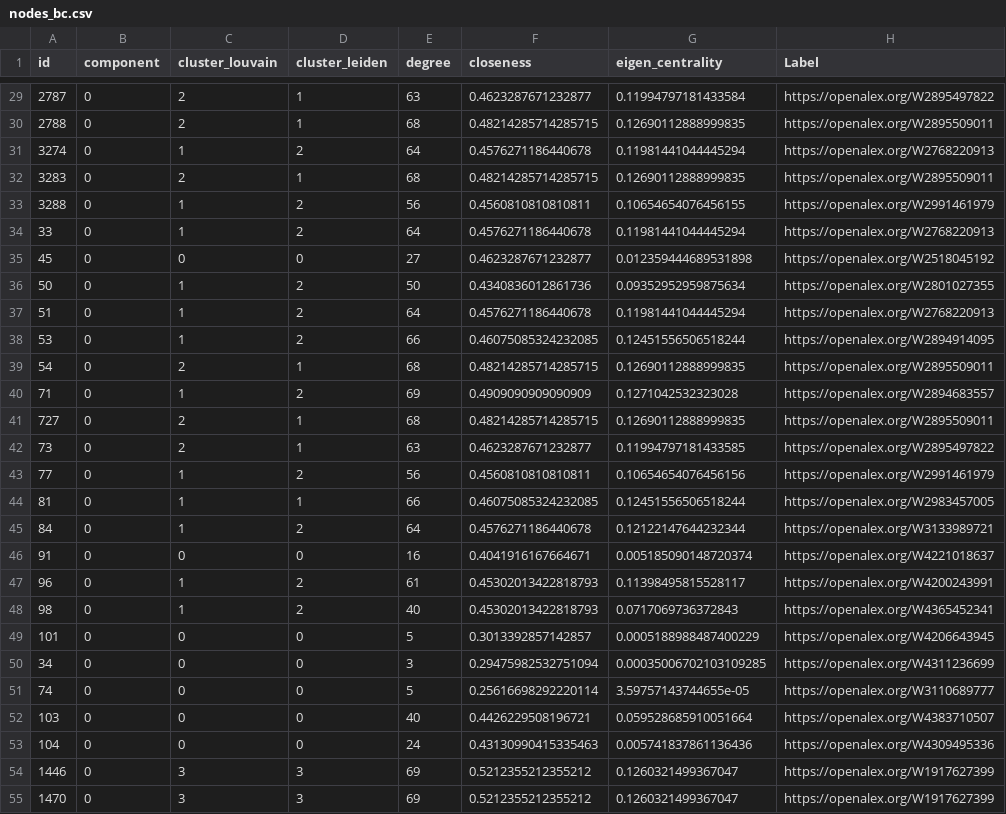
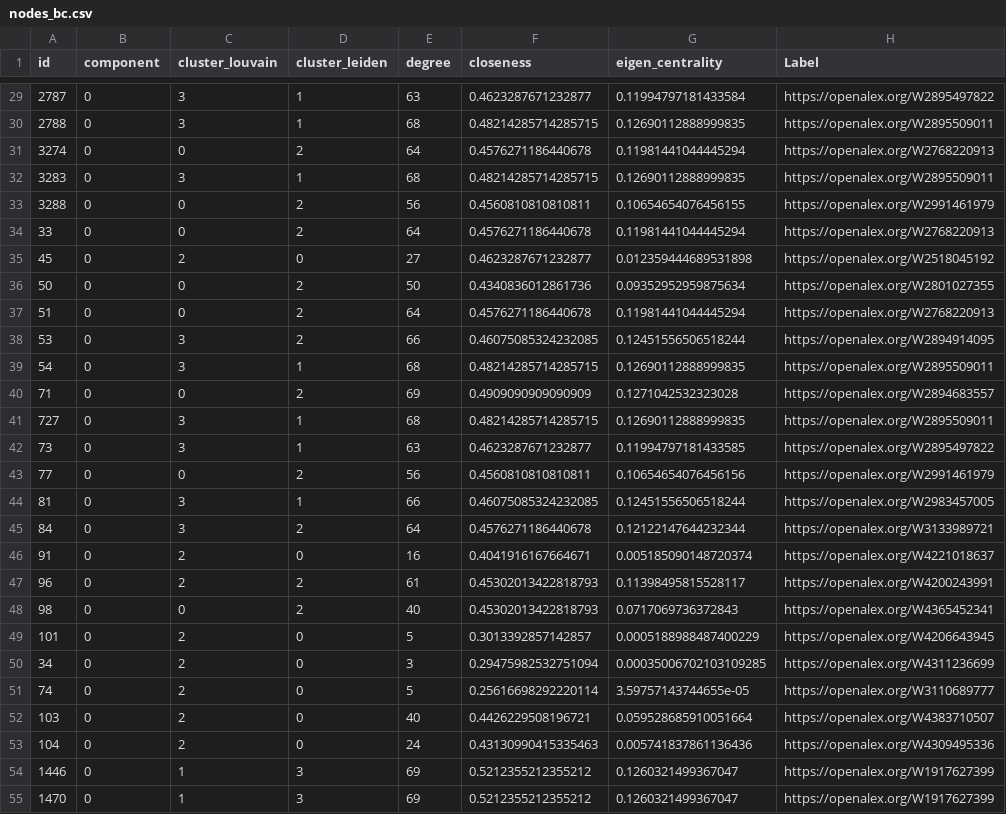
Before and after one commit to poppy-nicolette/ShinyShiny, a CSV file: dashboard-LNS/www/networks/nodes_bc.csv, drawn as a sheet; only a part is shown, gaps mark what is left out; the diff covers the shown part only.

```diff
--- a/dashboard-LNS/www/networks/nodes_bc.csv
+++ b/dashboard-LNS/www/networks/nodes_bc.csv
@@ -29,27 +29,27 @@ id,component,cluster_louvain,cluster_leiden,degree,closeness,eigen_centrality,La
-2787,0,2,1,63,0.4623287671232877,0.11994797181433584,https://openalex.org/W2895497822
-2788,0,2,1,68,0.48214285714285715,0.12690112888999835,https://openalex.org/W2895509011
-3274,0,1,2,64,0.4576271186440678,0.11981441044445294,https://openalex.org/W2768220913
-3283,0,2,1,68,0.48214285714285715,0.12690112888999835,https://openalex.org/W2895509011
-3288,0,1,2,56,0.4560810810810811,0.10654654076456155,https://openalex.org/W2991461979
-33,0,1,2,64,0.4576271186440678,0.11981441044445294,https://openalex.org/W2768220913
-45,0,0,0,27,0.4623287671232877,0.012359444689531898,https://openalex.org/W2518045192
-50,0,1,2,50,0.4340836012861736,0.09352952959875634,https://openalex.org/W2801027355
-51,0,1,2,64,0.4576271186440678,0.11981441044445294,https://openalex.org/W2768220913
-53,0,1,2,66,0.46075085324232085,0.12451556506518244,https://openalex.org/W2894914095
-54,0,2,1,68,0.48214285714285715,0.12690112888999835,https://openalex.org/W2895509011
-71,0,1,2,69,0.4909090909090909,0.1271042532323028,https://openalex.org/W2894683557
-727,0,2,1,68,0.48214285714285715,0.12690112888999835,https://openalex.org/W2895509011
-73,0,2,1,63,0.4623287671232877,0.11994797181433585,https://openalex.org/W2895497822
-77,0,1,2,56,0.4560810810810811,0.10654654076456156,https://openalex.org/W2991461979
-81,0,1,1,66,0.46075085324232085,0.12451556506518244,https://openalex.org/W2983457005
-84,0,1,2,64,0.4576271186440678,0.12122147644232344,https://openalex.org/W3133989721
-91,0,0,0,16,0.4041916167664671,0.005185090148720374,https://openalex.org/W4221018637
-96,0,1,2,61,0.45302013422818793,0.11398495815528117,https://openalex.org/W4200243991
-98,0,1,2,40,0.45302013422818793,0.0717069736372843,https://openalex.org/W4365452341
-101,0,0,0,5,0.3013392857142857,0.0005188988487400229,https://openalex.org/W4206643945
-34,0,0,0,3,0.29475982532751094,0.00035006702103109285,https://openalex.org/W4311236699
-74,0,0,0,5,0.25616698292220114,3.59757143744655e-05,https://openalex.org/W3110689777
-103,0,0,0,40,0.4426229508196721,0.059528685910051664,https://openalex.org/W4383710507
-104,0,0,0,24,0.43130990415335463,0.005741837861136436,https://openalex.org/W4309495336
-1446,0,3,3,69,0.5212355212355212,0.1260321499367047,https://openalex.org/W1917627399
-1470,0,3,3,69,0.5212355212355212,0.1260321499367047,https://openalex.org/W1917627399
+2787,0,3,1,63,0.4623287671232877,0.11994797181433584,https://openalex.org/W2895497822
+2788,0,3,1,68,0.48214285714285715,0.12690112888999835,https://openalex.org/W2895509011
+3274,0,0,2,64,0.4576271186440678,0.11981441044445294,https://openalex.org/W2768220913
+3283,0,3,1,68,0.48214285714285715,0.12690112888999835,https://openalex.org/W2895509011
+3288,0,0,2,56,0.4560810810810811,0.10654654076456155,https://openalex.org/W2991461979
+33,0,0,2,64,0.4576271186440678,0.11981441044445294,https://openalex.org/W2768220913
+45,0,2,0,27,0.4623287671232877,0.012359444689531898,https://openalex.org/W2518045192
+50,0,0,2,50,0.4340836012861736,0.09352952959875634,https://openalex.org/W2801027355
+51,0,0,2,64,0.4576271186440678,0.11981441044445294,https://openalex.org/W2768220913
+53,0,3,2,66,0.46075085324232085,0.12451556506518244,https://openalex.org/W2894914095
+54,0,3,1,68,0.48214285714285715,0.12690112888999835,https://openalex.org/W2895509011
+71,0,0,2,69,0.4909090909090909,0.1271042532323028,https://openalex.org/W2894683557
+727,0,3,1,68,0.48214285714285715,0.12690112888999835,https://openalex.org/W2895509011
+73,0,3,1,63,0.4623287671232877,0.11994797181433585,https://openalex.org/W2895497822
+77,0,0,2,56,0.4560810810810811,0.10654654076456156,https://openalex.org/W2991461979
+81,0,3,1,66,0.46075085324232085,0.12451556506518244,https://openalex.org/W2983457005
+84,0,3,2,64,0.4576271186440678,0.12122147644232344,https://openalex.org/W3133989721
+91,0,2,0,16,0.4041916167664671,0.005185090148720374,https://openalex.org/W4221018637
+96,0,2,2,61,0.45302013422818793,0.11398495815528117,https://openalex.org/W4200243991
+98,0,0,2,40,0.45302013422818793,0.0717069736372843,https://openalex.org/W4365452341
+101,0,2,0,5,0.3013392857142857,0.0005188988487400229,https://openalex.org/W4206643945
+34,0,2,0,3,0.29475982532751094,0.00035006702103109285,https://openalex.org/W4311236699
+74,0,2,0,5,0.25616698292220114,3.59757143744655e-05,https://openalex.org/W3110689777
+103,0,2,0,40,0.4426229508196721,0.059528685910051664,https://openalex.org/W4383710507
+104,0,2,0,24,0.43130990415335463,0.005741837861136436,https://openalex.org/W4309495336
+1446,0,1,3,69,0.5212355212355212,0.1260321499367047,https://openalex.org/W1917627399
+1470,0,1,3,69,0.5212355212355212,0.1260321499367047,https://openalex.org/W1917627399
```
Also changed, not shown: 109 edited cells elsewhere in this file, 14 other files.
